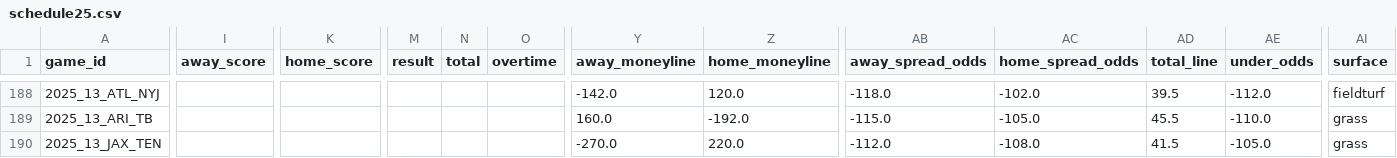
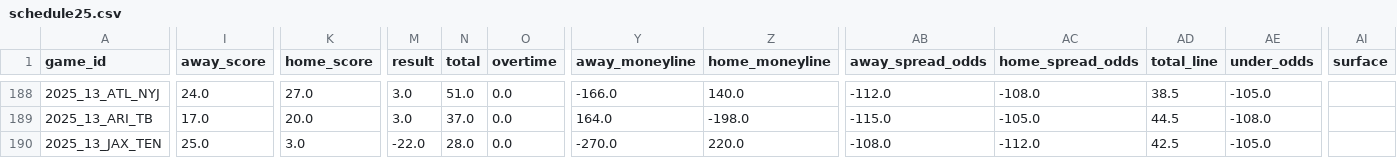
Before and after one commit to ChristopherDavisUCI/NFL2025-Simulation, a CSV file: schedules/schedule25.csv, drawn as a sheet; only a part is shown, gaps mark what is left out; the diff covers the shown part only; the diff names each change by its address in the sheet, - before the commit and + after, or states it on an @@ line.

```diff
--- a/schedules/schedule25.csv
+++ b/schedules/schedule25.csv
-I188 (away_score): (empty)
+I188 (away_score): 24.0
-K188 (home_score): (empty)
+K188 (home_score): 27.0
-M188:M189 (result): (empty)
+M188:M189 (result): 3.0
-N188 (total): (empty)
+N188 (total): 51.0
-O188:O190 (overtime): (empty)
+O188:O190 (overtime): 0.0
-Y188 (away_moneyline): -142.0
+Y188 (away_moneyline): -166.0
-Z188 (home_moneyline): 120.0
+Z188 (home_moneyline): 140.0
-AB188 (away_spread_odds): -118.0
+AB188 (away_spread_odds): -112.0
-AC188 (home_spread_odds): -102.0
+AC188 (home_spread_odds): -108.0
-AD188 (total_line): 39.5
+AD188 (total_line): 38.5
-AE188 (under_odds): -112.0
+AE188 (under_odds): -105.0
-AI188 (surface): fieldturf
+AI188 (surface): (empty)
-I189 (away_score): (empty)
+I189 (away_score): 17.0
-K189 (home_score): (empty)
+K189 (home_score): 20.0
-N189 (total): (empty)
+N189 (total): 37.0
-Y189 (away_moneyline): 160.0
+Y189 (away_moneyline): 164.0
-Z189 (home_moneyline): -192.0
+Z189 (home_moneyline): -198.0
-AD189 (total_line): 45.5
+AD189 (total_line): 44.5
-AE189 (under_odds): -110.0
+AE189 (under_odds): -108.0
-AI189:AI190 (surface): grass
+AI189:AI190 (surface): (empty)
-I190 (away_score): (empty)
+I190 (away_score): 25.0
-K190 (home_score): (empty)
+K190 (home_score): 3.0
-M190 (result): (empty)
+M190 (result): -22.0
-N190 (total): (empty)
+N190 (total): 28.0
-AB190 (away_spread_odds): -112.0
+AB190 (away_spread_odds): -108.0
-AC190 (home_spread_odds): -108.0
+AC190 (home_spread_odds): -112.0
-AD190 (total_line): 41.5
+AD190 (total_line): 42.5
```
Also changed, not shown: 162 edited cells elsewhere in this file.
